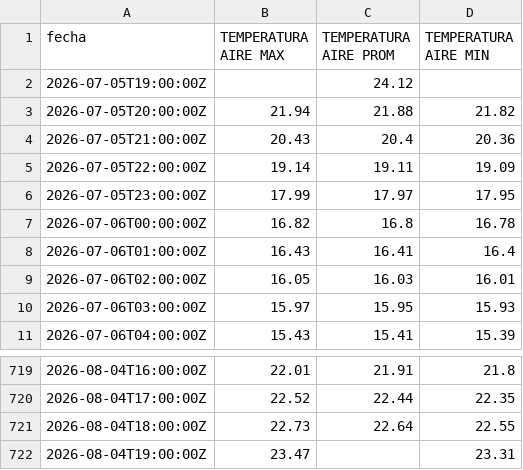
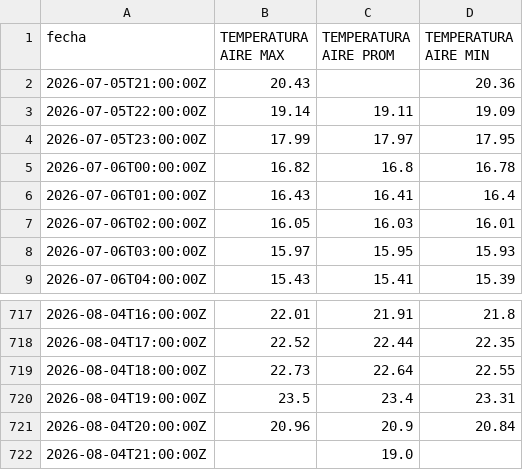
Before and after one commit to ccardenas93/weather_forecast, a CSV file: merged_data_export.csv, drawn as a sheet; only a part is shown, gaps mark what is left out.

```diff
--- a/merged_data_export.csv
+++ b/merged_data_export.csv
@@ -1,5 +1,3 @@
 fecha,TEMPERATURA AIRE MAX,TEMPERATURA AIRE PROM,TEMPERATURA AIRE MIN
-2026-07-05T19:00:00Z,,24.12,
-2026-07-05T20:00:00Z,21.94,21.88,21.82
-2026-07-05T21:00:00Z,20.43,20.4,20.36
+2026-07-05T21:00:00Z,20.43,,20.36
 2026-07-05T22:00:00Z,19.14,19.11,19.09
@@ -721,2 +719,4 @@ fecha,TEMPERATURA AIRE MAX,TEMPERATURA AIRE PROM,TEMPERATURA AIRE MIN
 2026-08-04T18:00:00Z,22.73,22.64,22.55
-2026-08-04T19:00:00Z,23.47,,23.31
+2026-08-04T19:00:00Z,23.5,23.4,23.31
+2026-08-04T20:00:00Z,20.96,20.9,20.84
+2026-08-04T21:00:00Z,,19.0,
```
Also changed, not shown: forecast_metrics.csv, forecast_output.csv, 5 other files.
